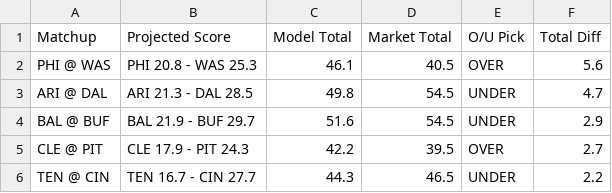
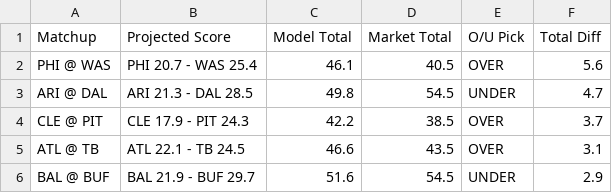
Before and after one commit to ethanfr10/NFL-Season-Projections, a CSV file: weekly_projections/outputs/week_08/week_08_biggest_total_differences.csv, drawn as a sheet.

```diff
--- a/weekly_projections/outputs/week_08/week_08_biggest_total_differences.csv
+++ b/weekly_projections/outputs/week_08/week_08_biggest_total_differences.csv
@@ -1,6 +1,6 @@
 Matchup,Projected Score,Model Total,Market Total,O/U Pick,Total Diff
-PHI @ WAS,PHI 20.8 - WAS 25.3,46.1,40.5,OVER,5.6
+PHI @ WAS,PHI 20.7 - WAS 25.4,46.1,40.5,OVER,5.6
 ARI @ DAL,ARI 21.3 - DAL 28.5,49.8,54.5,UNDER,4.7
+CLE @ PIT,CLE 17.9 - PIT 24.3,42.2,38.5,OVER,3.7
+ATL @ TB,ATL 22.1 - TB 24.5,46.6,43.5,OVER,3.1
 BAL @ BUF,BAL 21.9 - BUF 29.7,51.6,54.5,UNDER,2.9
-CLE @ PIT,CLE 17.9 - PIT 24.3,42.2,39.5,OVER,2.7
-TEN @ CIN,TEN 16.7 - CIN 27.7,44.3,46.5,UNDER,2.2
```
Also changed, not shown: weekly_projections/outputs/week_08/week_08_biggest_ats_differences.csv, weekly_projections/outputs/week_08/week_08_biggest_projection_changes.csv, 3 other files.
